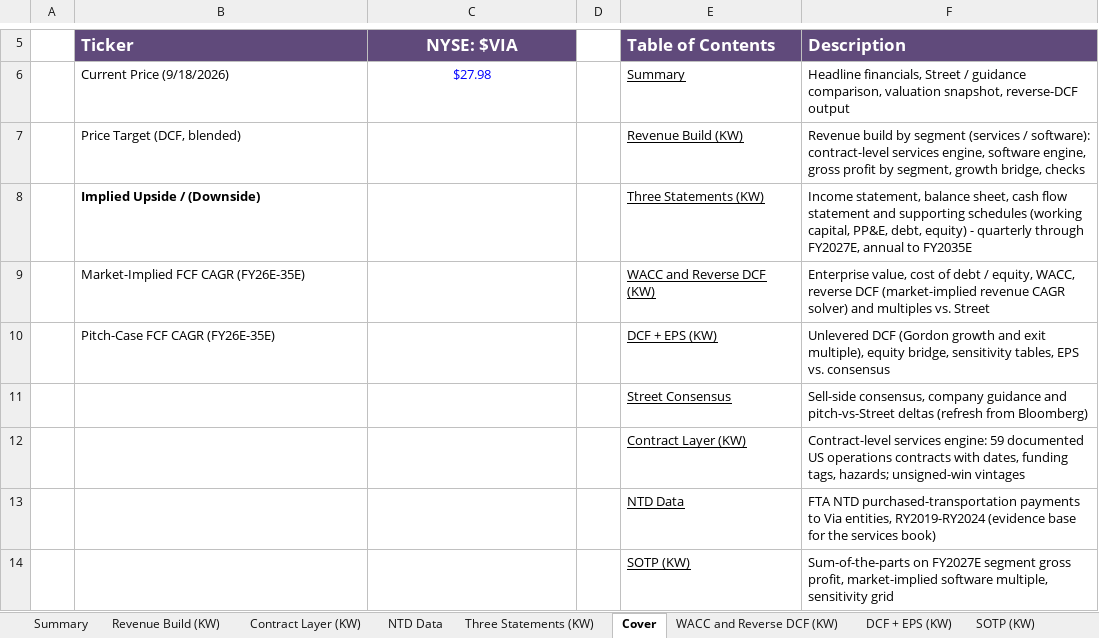
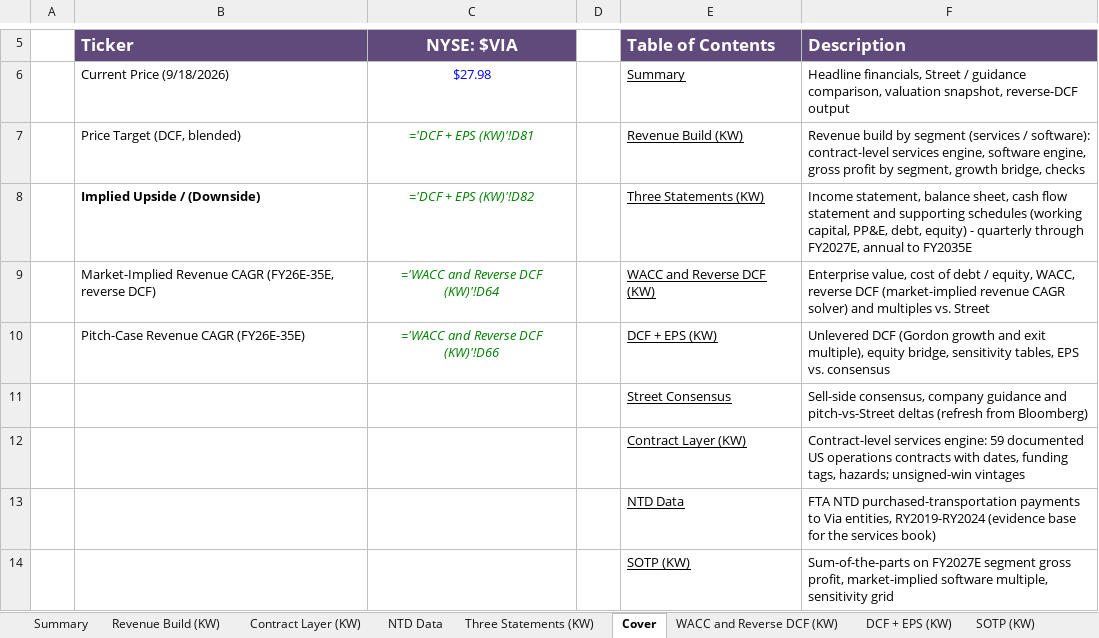
Before and after one commit to potpotman123/via-research, an Excel workbook: model/KW VIA MODEL.xlsx, sheet Cover, drawn as a sheet; only a part is shown, gaps mark what is left out; values as stored, in another font and other column widths than the file's, no borders; formulas without a stored value are shown as written; the diff names each change by its address in the sheet, - before the commit and + after, or states it on an @@ line.

```diff
--- a/model/KW VIA MODEL.xlsx (sheet Cover)
+++ b/model/KW VIA MODEL.xlsx (sheet Cover)
-C7 (NYSE: $VIA): (empty)
+C7 (NYSE: $VIA): ='DCF + EPS (KW)'!D81
-C8 (NYSE: $VIA): (empty)
+C8 (NYSE: $VIA): ='DCF + EPS (KW)'!D82
-B9 (Ticker): Market-Implied FCF CAGR (FY26E-35E)
+B9 (Ticker): Market-Implied Revenue CAGR (FY26E-35E, reverse DCF)
-C9 (NYSE: $VIA): (empty)
+C9 (NYSE: $VIA): ='WACC and Reverse DCF (KW)'!D64
-B10 (Ticker): Pitch-Case FCF CAGR (FY26E-35E)
+B10 (Ticker): Pitch-Case Revenue CAGR (FY26E-35E)
-C10 (NYSE: $VIA): (empty)
+C10 (NYSE: $VIA): ='WACC and Reverse DCF (KW)'!D66
```
Also changed, not shown: sheet Contract Layer (KW), sheet Revenue Build (KW), 1 other file.
